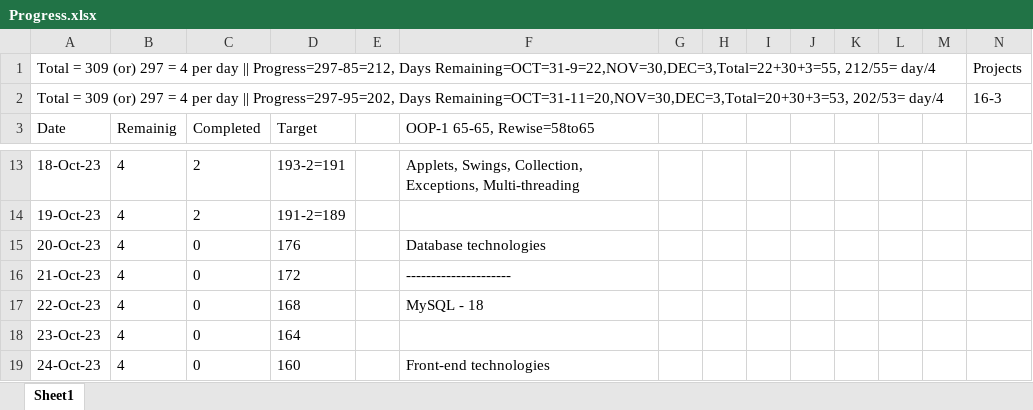
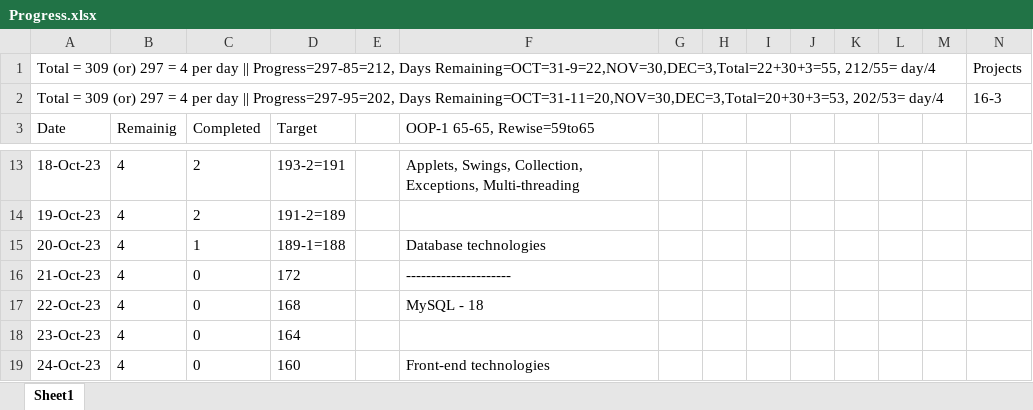
Before and after one commit to Nadir-KT/Web_Technologies, an Excel workbook: Progress.xlsx, sheet Sheet1, drawn as a sheet; only a part is shown, gaps mark what is left out; values as stored, in another font and other column widths than the file's, no borders; the diff names each change by its address in the sheet, - before the commit and + after, or states it on an @@ line.

Commit message:
Update Progress.xlsx

```diff
--- a/Progress.xlsx (sheet Sheet1)
+++ b/Progress.xlsx (sheet Sheet1)
-F3: OOP-1 65-65, Rewise=58to65
+F3: OOP-1 65-65, Rewise=59to65
-C15 (Completed): 0
+C15 (Completed): 1
-D15 (Target): 176
+D15 (Target): 189-1=188
```
